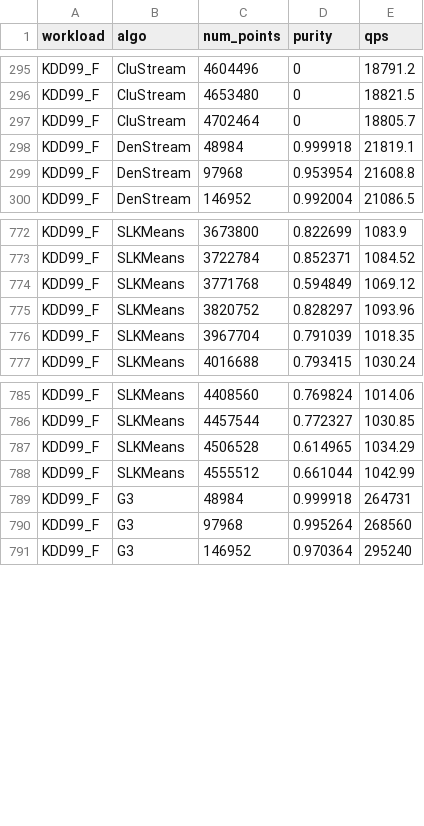
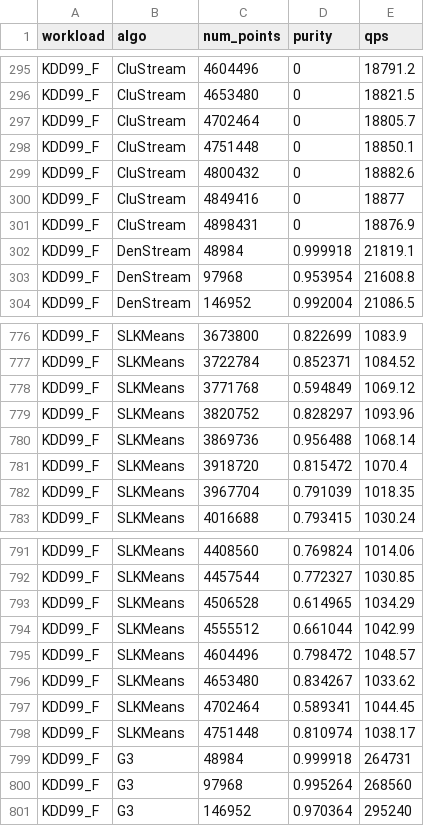
Before and after one commit to intellistream/Sesame, a CSV file: scripts/benne/raw/kdd-step.csv, drawn as a sheet; only a part is shown, gaps mark what is left out.

Commit message:
feat: Add KDD step SQL query and script

```diff
--- a/scripts/benne/raw/kdd-step.csv
+++ b/scripts/benne/raw/kdd-step.csv
@@ -297,2 +297,6 @@ KDD99_F,CluStream,4653480,0,18821.5
 KDD99_F,CluStream,4702464,0,18805.7
+KDD99_F,CluStream,4751448,0,18850.1
+KDD99_F,CluStream,4800432,0,18882.6
+KDD99_F,CluStream,4849416,0,18877
+KDD99_F,CluStream,4898431,0,18876.9
 KDD99_F,DenStream,48984,0.999918,21819.1
@@ -775,2 +779,4 @@ KDD99_F,SLKMeans,3771768,0.594849,1069.12
 KDD99_F,SLKMeans,3820752,0.828297,1093.96
+KDD99_F,SLKMeans,3869736,0.956488,1068.14
+KDD99_F,SLKMeans,3918720,0.815472,1070.4
 KDD99_F,SLKMeans,3967704,0.791039,1018.35
@@ -788,2 +794,6 @@ KDD99_F,SLKMeans,4506528,0.614965,1034.29
 KDD99_F,SLKMeans,4555512,0.661044,1042.99
+KDD99_F,SLKMeans,4604496,0.798472,1048.57
+KDD99_F,SLKMeans,4653480,0.834267,1033.62
+KDD99_F,SLKMeans,4702464,0.589341,1044.45
+KDD99_F,SLKMeans,4751448,0.810974,1038.17
 KDD99_F,G3,48984,0.999918,264731
```
